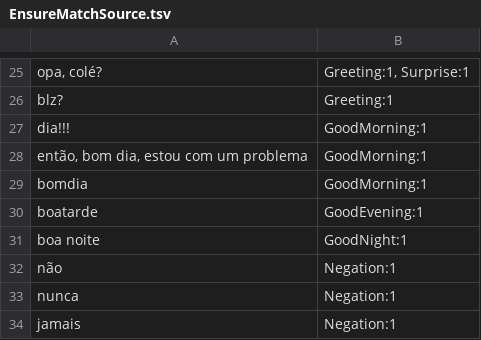
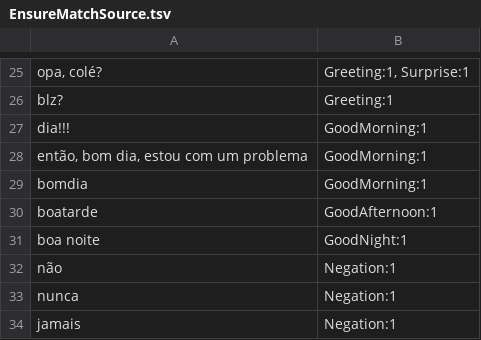
Before and after one commit to iperoyg/smalltalks, a TSV file: SmallTalks/SmallTalks.Core.Tests/EnsureMatchSource.tsv, drawn as a sheet; only a part is shown, gaps mark what is left out; the diff covers the shown part only.

```diff
--- a/SmallTalks/SmallTalks.Core.Tests/EnsureMatchSource.tsv
+++ b/SmallTalks/SmallTalks.Core.Tests/EnsureMatchSource.tsv
@@ -29,3 +29,3 @@ então, bom dia, estou com um problema	GoodMorning:1
 bomdia	GoodMorning:1
-boatarde	GoodEvening:1
+boatarde	GoodAfternoon:1
 boa noite	GoodNight:1
```
Also changed, not shown: 46 added rows elsewhere in this file, 3 other files.
